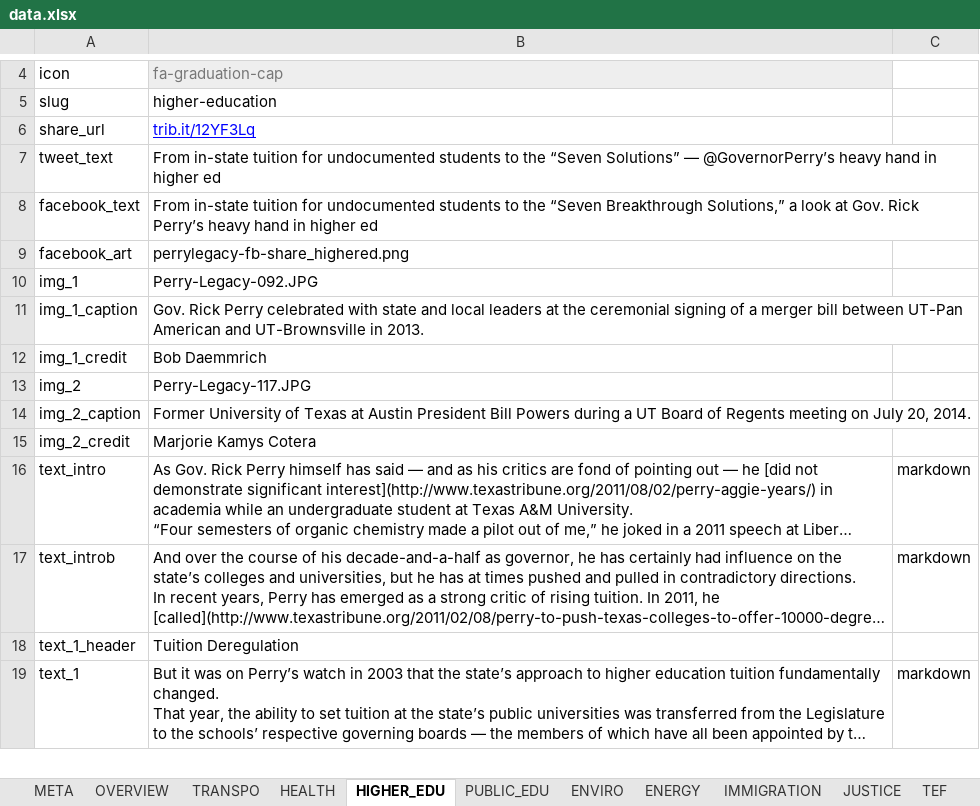
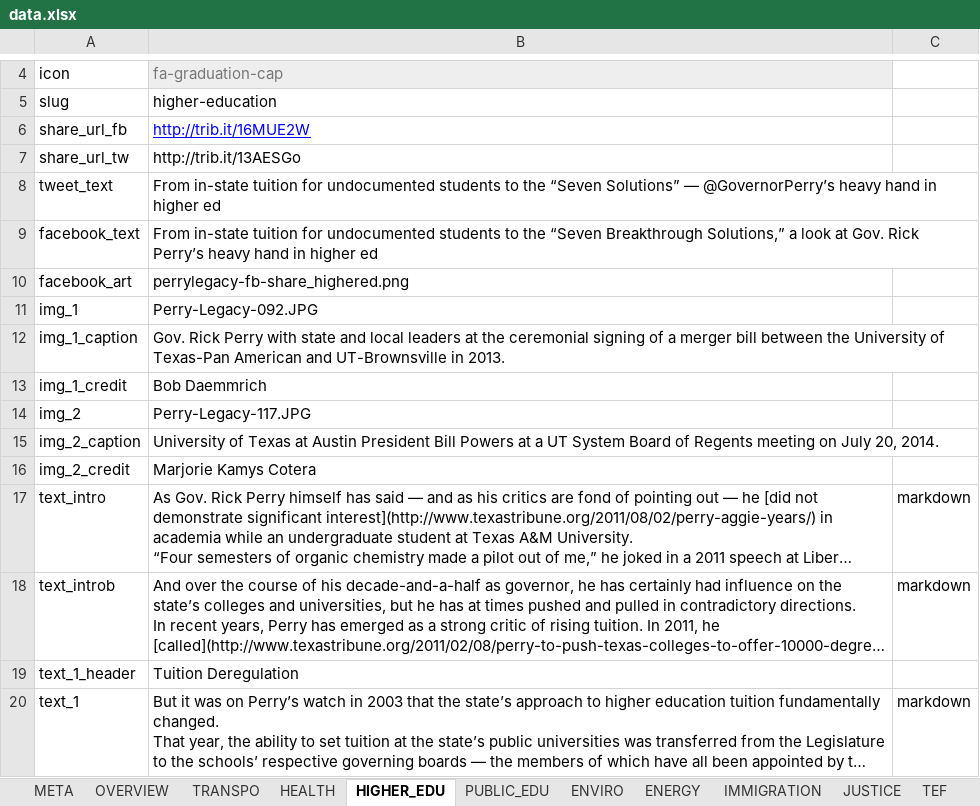
Before and after one commit to texastribune/perry-legacy, an Excel workbook: data.xlsx, sheet HIGHER_EDU, drawn as a sheet; only a part is shown, gaps mark what is left out; long unchanged cells end in …; values as stored, in another font and other column widths than the file's, no borders; charts and pictures not drawn; removed rows and columns are numbered as before the commit, all else as after; the diff names each change by its address in the sheet, - before the commit and + after, or states it on an @@ line.

```diff
--- a/data.xlsx (sheet HIGHER_EDU)
+++ b/data.xlsx (sheet HIGHER_EDU)
-row 6: share_url | trib.it/12YF3Lq
+row 6: share_url_fb | http://trib.it/16MUE2W
+row 7: share_url_tw | http://trib.it/13AESGo
-B12: …Rick Perry celebrated with state and local leaders at the ceremonial signing of a merger bill between UT-Pan American and…
+B12: …Rick Perry with state and local leaders at the ceremonial signing of a merger bill between the University of Texas-Pan American and…
-B15: Former University of Texas at Austin President Bill Powers during a UT Board of…
+B15: University of Texas at Austin President Bill Powers at a UT System Board of…
```
Also changed, not shown: sheet OVERVIEW, sheet JUSTICE, sheet IMMIGRATION, sheet HEALTH, sheet ENVIRO, sheet PUBLIC_EDU, 3 more sheets, 4 other files.
